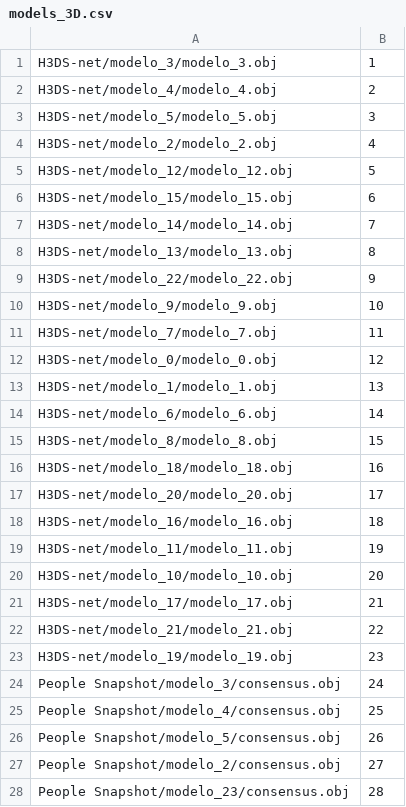
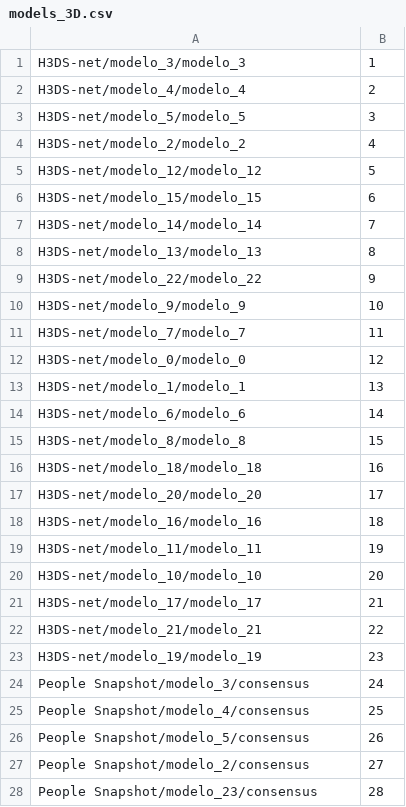
Before and after one commit to ivansalinasugr/TFG, a CSV file: Procesamiento de modelos/models_3D.csv, drawn as a sheet; only a part is shown; the diff covers the shown part only.

```diff
--- a/Procesamiento de modelos/models_3D.csv
+++ b/Procesamiento de modelos/models_3D.csv
@@ -1,28 +1,28 @@
-H3DS-net/modelo_3/modelo_3.obj,1
-H3DS-net/modelo_4/modelo_4.obj,2
-H3DS-net/modelo_5/modelo_5.obj,3
-H3DS-net/modelo_2/modelo_2.obj,4
-H3DS-net/modelo_12/modelo_12.obj,5
-H3DS-net/modelo_15/modelo_15.obj,6
-H3DS-net/modelo_14/modelo_14.obj,7
-H3DS-net/modelo_13/modelo_13.obj,8
-H3DS-net/modelo_22/modelo_22.obj,9
-H3DS-net/modelo_9/modelo_9.obj,10
-H3DS-net/modelo_7/modelo_7.obj,11
-H3DS-net/modelo_0/modelo_0.obj,12
-H3DS-net/modelo_1/modelo_1.obj,13
-H3DS-net/modelo_6/modelo_6.obj,14
-H3DS-net/modelo_8/modelo_8.obj,15
-H3DS-net/modelo_18/modelo_18.obj,16
-H3DS-net/modelo_20/modelo_20.obj,17
-H3DS-net/modelo_16/modelo_16.obj,18
-H3DS-net/modelo_11/modelo_11.obj,19
-H3DS-net/modelo_10/modelo_10.obj,20
-H3DS-net/modelo_17/modelo_17.obj,21
-H3DS-net/modelo_21/modelo_21.obj,22
-H3DS-net/modelo_19/modelo_19.obj,23
-People Snapshot/modelo_3/consensus.obj,24
-People Snapshot/modelo_4/consensus.obj,25
-People Snapshot/modelo_5/consensus.obj,26
-People Snapshot/modelo_2/consensus.obj,27
-People Snapshot/modelo_23/consensus.obj,28
+H3DS-net/modelo_3/modelo_3,1
+H3DS-net/modelo_4/modelo_4,2
+H3DS-net/modelo_5/modelo_5,3
+H3DS-net/modelo_2/modelo_2,4
+H3DS-net/modelo_12/modelo_12,5
+H3DS-net/modelo_15/modelo_15,6
+H3DS-net/modelo_14/modelo_14,7
+H3DS-net/modelo_13/modelo_13,8
+H3DS-net/modelo_22/modelo_22,9
+H3DS-net/modelo_9/modelo_9,10
+H3DS-net/modelo_7/modelo_7,11
+H3DS-net/modelo_0/modelo_0,12
+H3DS-net/modelo_1/modelo_1,13
+H3DS-net/modelo_6/modelo_6,14
+H3DS-net/modelo_8/modelo_8,15
+H3DS-net/modelo_18/modelo_18,16
+H3DS-net/modelo_20/modelo_20,17
+H3DS-net/modelo_16/modelo_16,18
+H3DS-net/modelo_11/modelo_11,19
+H3DS-net/modelo_10/modelo_10,20
+H3DS-net/modelo_17/modelo_17,21
+H3DS-net/modelo_21/modelo_21,22
+H3DS-net/modelo_19/modelo_19,23
+People Snapshot/modelo_3/consensus,24
+People Snapshot/modelo_4/consensus,25
+People Snapshot/modelo_5/consensus,26
+People Snapshot/modelo_2/consensus,27
+People Snapshot/modelo_23/consensus,28
```
Also changed, not shown: 122 edited cells elsewhere in this file, 3 other files.
